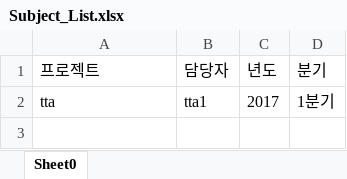
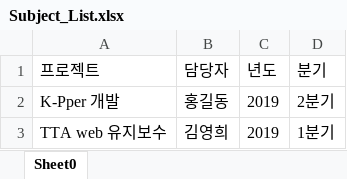
Before and after one commit to tta-proj/tta-sw_test, an Excel workbook: Subject_Dir/Subject_List.xlsx, sheet Sheet0, drawn as a sheet; values as stored, in another font and other column widths than the file's, no borders; removed rows and columns are numbered as before the commit, all else as after; the diff names each change by its address in the sheet, - before the commit and + after, or states it on an @@ line.

Commit message:
raw data 입력

```diff
--- a/Subject_Dir/Subject_List.xlsx (sheet Sheet0)
+++ b/Subject_Dir/Subject_List.xlsx (sheet Sheet0)
-row 2: tta | tta1 | 2017 | 1분기
+row 2: K-Pper 개발 | 홍길동 | 2019 | 2분기
+row 3: TTA web 유지보수 | 김영희 | 2019 | 1분기
```
Also changed, not shown: Subject_Dir/ToDolist_Dir/Trashcan.xlsx, 3 other files.
